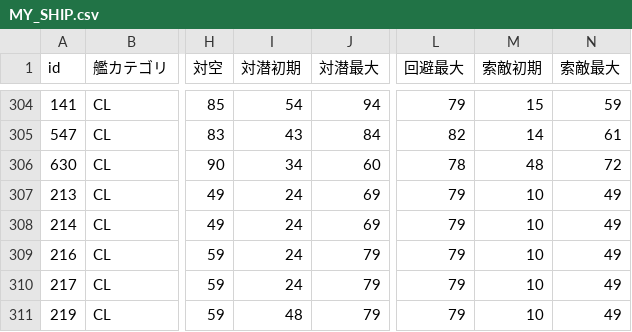
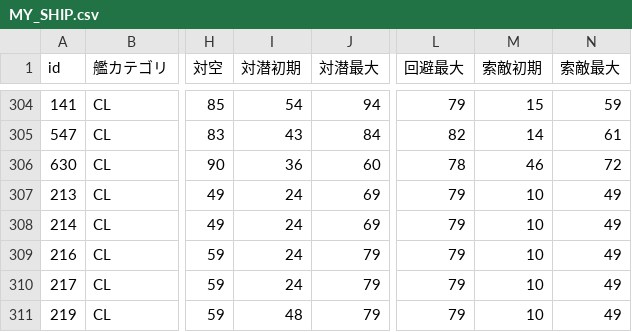
Before and after one commit to assamteactc/kc-fp, a CSV file: data/MY_SHIP.csv, drawn as a sheet; only a part is shown, gaps mark what is left out; the diff names each change by its address in the sheet, - before the commit and + after, or states it on an @@ line.

```diff
--- a/data/MY_SHIP.csv
+++ b/data/MY_SHIP.csv
-I306 (対潜初期): 34
+I306 (対潜初期): 36
-M306 (索敵初期): 48
+M306 (索敵初期): 46
```
Also changed, not shown: data/BONUS.csv, data/MY_WEAPON.csv, 3 other files.
